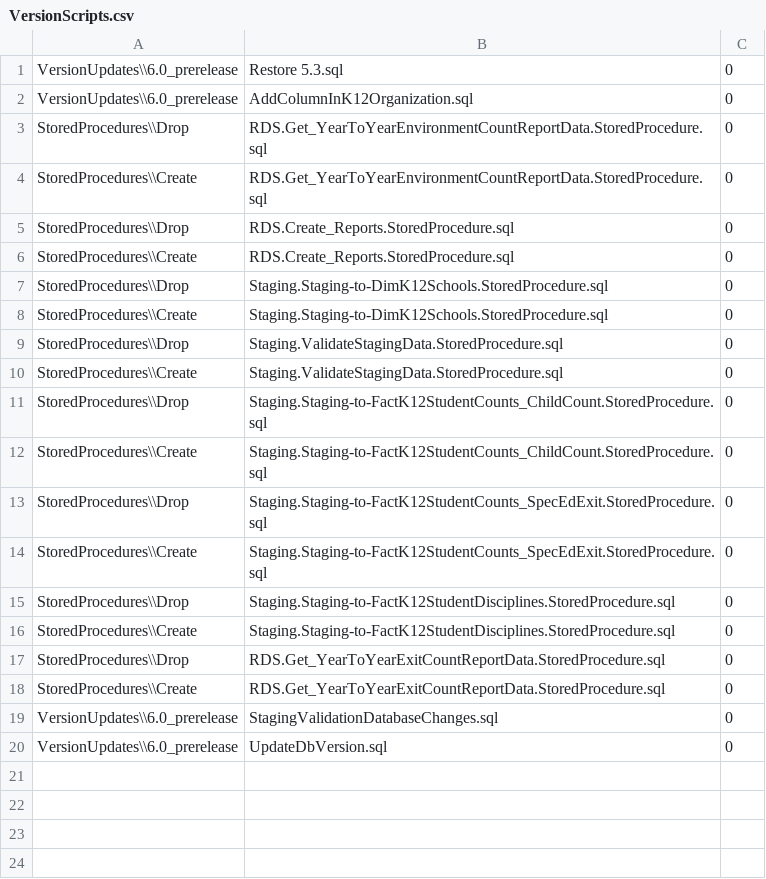
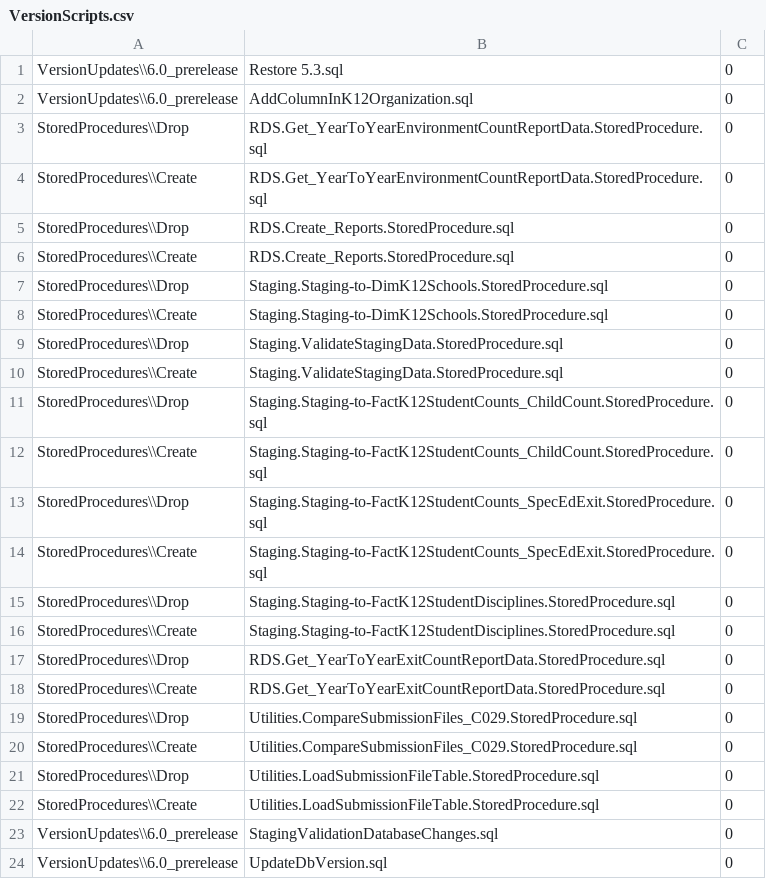
Before and after one commit to CEDS-Collaborative-Exchange/Generate, a CSV file: generate.database/VersionUpdates/6.0_prerelease/VersionScripts.csv, drawn as a sheet.

Commit message:
Initial Check-in of changes/enhancements to Submission File Comparison Utility

```diff
--- a/generate.database/VersionUpdates/6.0_prerelease/VersionScripts.csv
+++ b/generate.database/VersionUpdates/6.0_prerelease/VersionScripts.csv
@@ -18,2 +18,6 @@ StoredProcedures\\Drop,RDS.Get_YearToYearExitCountReportData.StoredProcedure.sql
 StoredProcedures\\Create,RDS.Get_YearToYearExitCountReportData.StoredProcedure.sql,0
+StoredProcedures\\Drop,Utilities.CompareSubmissionFiles_C029.StoredProcedure.sql,0
+StoredProcedures\\Create,Utilities.CompareSubmissionFiles_C029.StoredProcedure.sql,0
+StoredProcedures\\Drop,Utilities.LoadSubmissionFileTable.StoredProcedure.sql,0
+StoredProcedures\\Create,Utilities.LoadSubmissionFileTable.StoredProcedure.sql,0
 VersionUpdates\\6.0_prerelease,StagingValidationDatabaseChanges.sql,0
```
Also changed, not shown: 2 other files.
